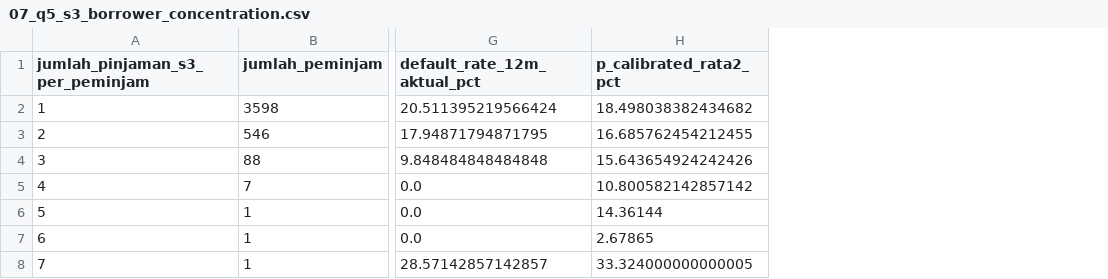
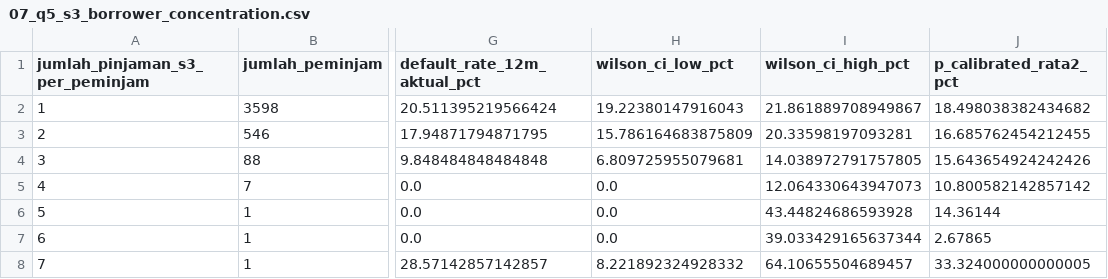
Before and after one commit to B4tra/bondora-analytics, a CSV file: reports/tables/07_q5_s3_borrower_concentration.csv, drawn as a sheet; only a part is shown, gaps mark what is left out; the diff covers the shown part only; the diff names each change by its address in the sheet, - before the commit and + after, or states it on an @@ line.

```diff
--- a/reports/tables/07_q5_s3_borrower_concentration.csv
+++ b/reports/tables/07_q5_s3_borrower_concentration.csv
+column H (wilson_ci_low_pct), rows 2-8: 19.22380147916043 | 15.786164683875809 | 6.809725955079681 | 0.0 | 0.0 | 0.0 | 8.221892324928332
+column I (wilson_ci_high_pct), rows 2-8: 21.861889708949867 | 20.33598197093281 | 14.038972791757805 | 12.064330643947073 | 43.44824686593928 | 39.033429165637344 | 64.10655504689457
```
Also changed, not shown: 1 edited cell elsewhere in this file, reports/tables/07_insight_action.csv, reports/tables/07_q4_variants_summary.csv, 8 other files.
